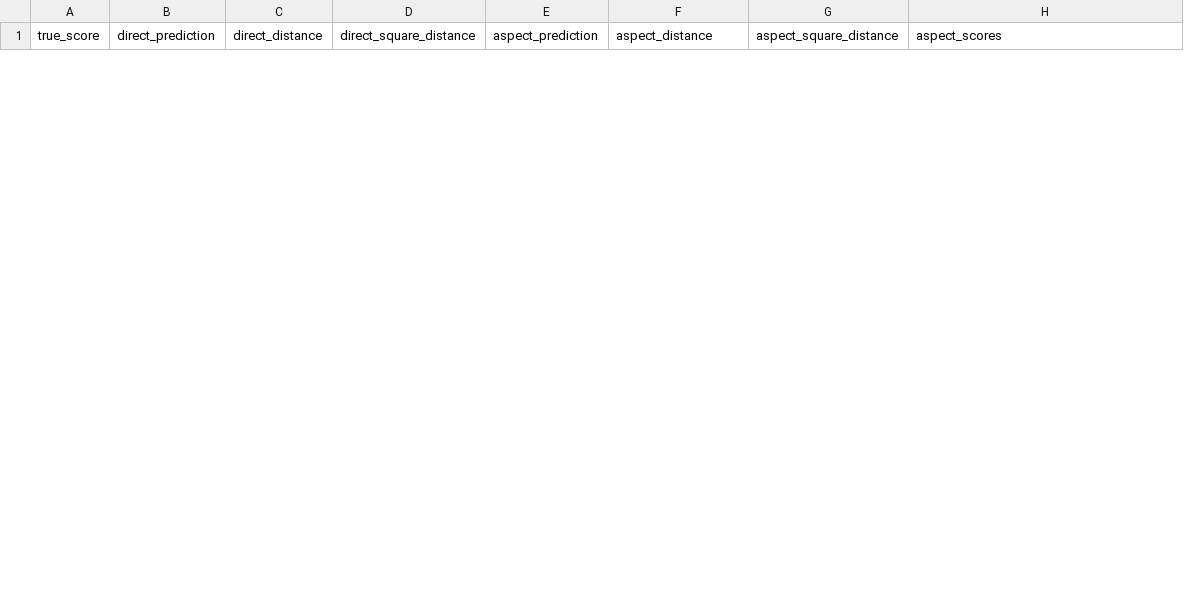
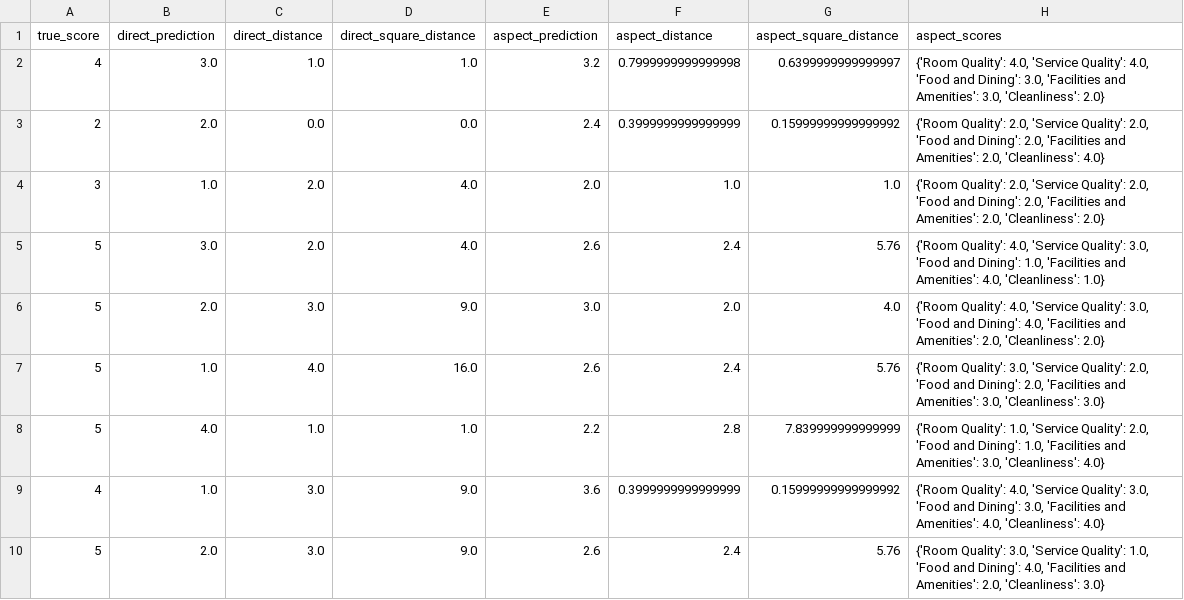
Before and after one commit to GuyKoch23/NLP_final_project, a CSV file: experiment_results.csv, drawn as a sheet; only a part is shown; the diff covers the shown part only.

Commit message:
Another files

```diff
--- a/experiment_results.csv
+++ b/experiment_results.csv
@@ -10,0 +2,9 @@ true_score,direct_prediction,direct_distance,direct_square_distance,aspect_predi
+4,3.0,1.0,1.0,3.2,0.7999999999999998,0.6399999999999997,"{'Room Quality': 4.0, 'Service Quality': 4.0, 'Food and Dining': 3.0, 'Facilities and Amenities': 3.0, 'Cleanliness': 2.0}"
+2,2.0,0.0,0.0,2.4,0.3999999999999999,0.15999999999999992,"{'Room Quality': 2.0, 'Service Quality': 2.0, 'Food and Dining': 2.0, 'Facilities and Amenities': 2.0, 'Cleanliness': 4.0}"
+3,1.0,2.0,4.0,2.0,1.0,1.0,"{'Room Quality': 2.0, 'Service Quality': 2.0, 'Food and Dining': 2.0, 'Facilities and Amenities': 2.0, 'Cleanliness': 2.0}"
+5,3.0,2.0,4.0,2.6,2.4,5.76,"{'Room Quality': 4.0, 'Service Quality': 3.0, 'Food and Dining': 1.0, 'Facilities and Amenities': 4.0, 'Cleanliness': 1.0}"
+5,2.0,3.0,9.0,3.0,2.0,4.0,"{'Room Quality': 4.0, 'Service Quality': 3.0, 'Food and Dining': 4.0, 'Facilities and Amenities': 2.0, 'Cleanliness': 2.0}"
+5,1.0,4.0,16.0,2.6,2.4,5.76,"{'Room Quality': 3.0, 'Service Quality': 2.0, 'Food and Dining': 2.0, 'Facilities and Amenities': 3.0, 'Cleanliness': 3.0}"
+5,4.0,1.0,1.0,2.2,2.8,7.839999999999999,"{'Room Quality': 1.0, 'Service Quality': 2.0, 'Food and Dining': 1.0, 'Facilities and Amenities': 3.0, 'Cleanliness': 4.0}"
+4,1.0,3.0,9.0,3.6,0.3999999999999999,0.15999999999999992,"{'Room Quality': 4.0, 'Service Quality': 3.0, 'Food and Dining': 3.0, 'Facilities and Amenities': 4.0, 'Cleanliness': 4.0}"
+5,2.0,3.0,9.0,2.6,2.4,5.76,"{'Room Quality': 3.0, 'Service Quality': 1.0, 'Food and Dining': 4.0, 'Facilities and Amenities': 2.0, 'Cleanliness': 3.0}"
```
Also changed, not shown: 9 removed rows elsewhere in this file.
